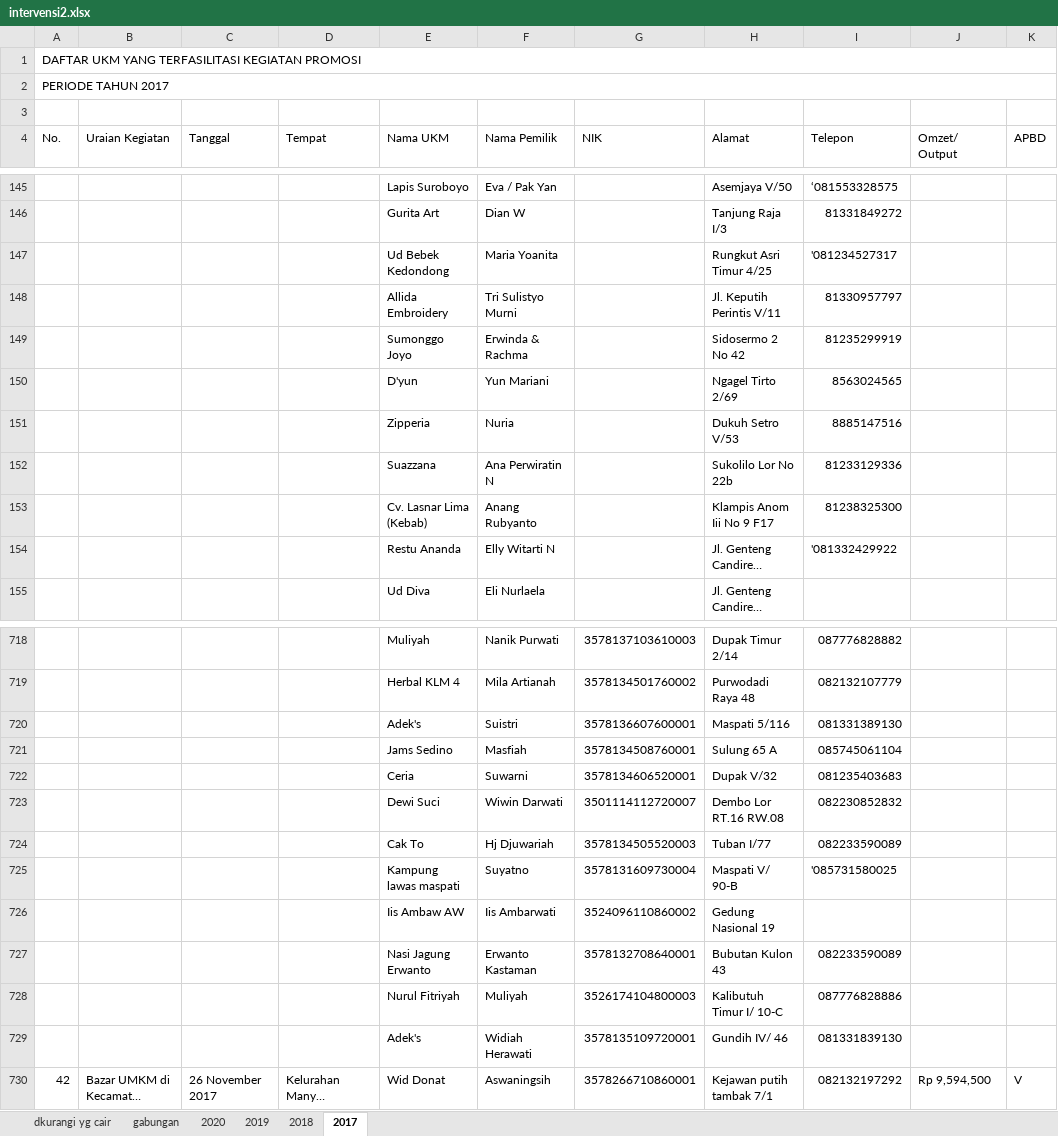
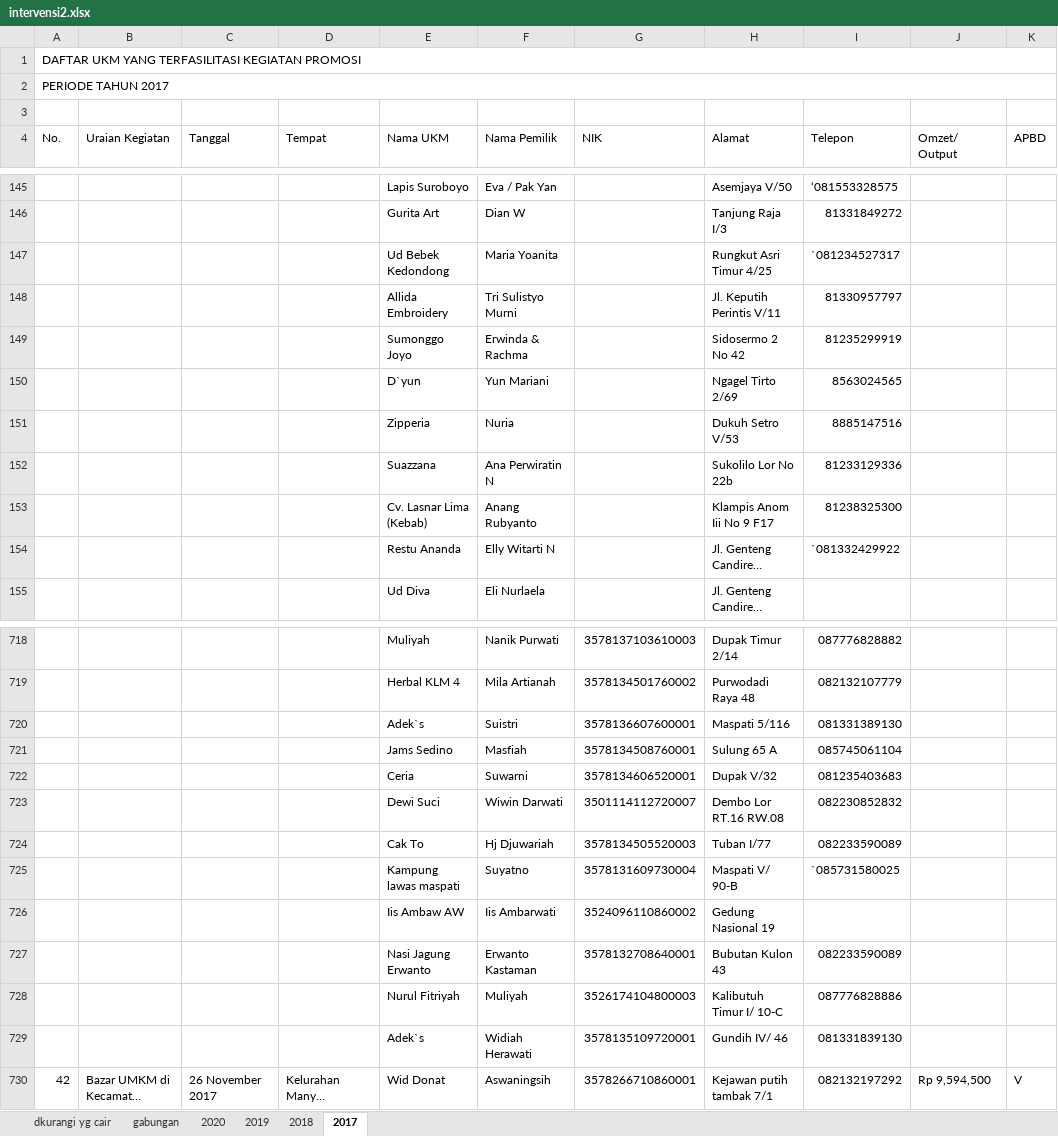
Before and after one commit to niashafira/ukm-disdag, an Excel workbook: storage/data/intervensi2.xlsx, sheet 2017, drawn as a sheet; only a part is shown, gaps mark what is left out; long unchanged cells end in …; values as stored, in another font and other column widths than the file's, no cell formats; the diff covers the shown part only; the diff names each change by its address in the sheet, - before the commit and + after, or states it on an @@ line.

```diff
--- a/storage/data/intervensi2.xlsx (sheet 2017)
+++ b/storage/data/intervensi2.xlsx (sheet 2017)
-I147 (Telepon): '081234527317
+I147 (Telepon): `081234527317
-E150 (Nama UKM): D'yun
+E150 (Nama UKM): D`yun
-I154 (Telepon): '081332429922
+I154 (Telepon): `081332429922
-E720 (Nama UKM): Adek's
+E720 (Nama UKM): Adek`s
-I725 (Telepon): '085731580025
+I725 (Telepon): `085731580025
-E729 (Nama UKM): Adek's
+E729 (Nama UKM): Adek`s
```
Also changed, not shown: 56 edited cells elsewhere in this sheet, sheet 2018, cell formats, 7 other files.
